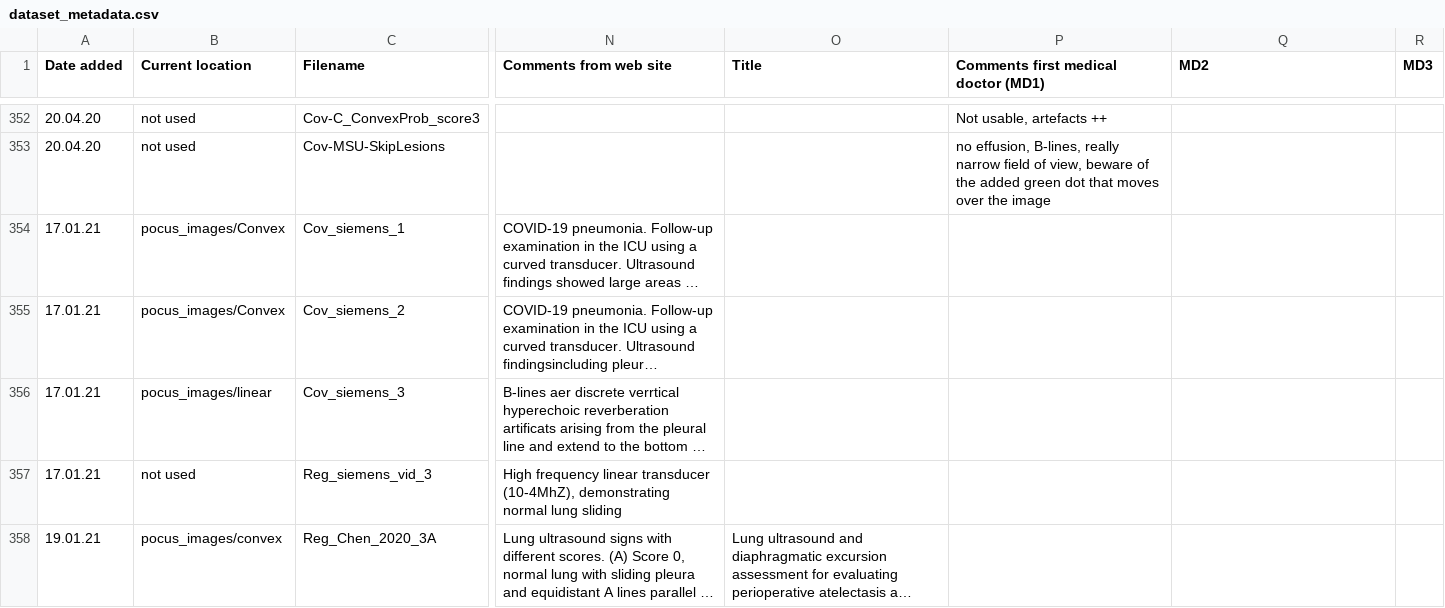
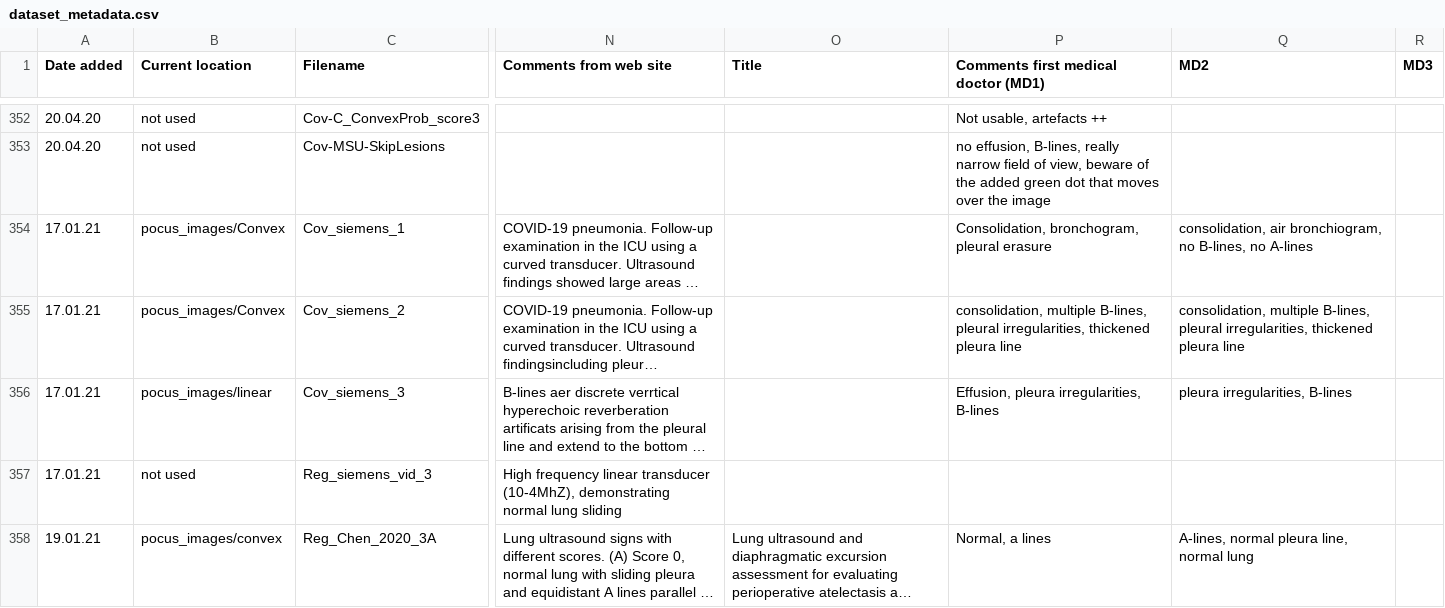
Before and after one commit to jannisborn/covid19_ultrasound, a CSV file: data/dataset_metadata.csv, drawn as a sheet; only a part is shown, gaps mark what is left out; long unchanged cells end in …; the diff covers the shown part only; the diff names each change by its address in the sheet, - before the commit and + after, or states it on an @@ line.

Commit message:
new comments from medical experts in metadata table

```diff
--- a/data/dataset_metadata.csv
+++ b/data/dataset_metadata.csv
-P354: (empty)
+P354: Consolidation, bronchogram, pleural erasure
-Q354 (MD2): (empty)
+Q354 (MD2): consolidation, air bronchiogram, no B-lines, no A-lines
-P355: (empty)
+P355: consolidation, multiple B-lines, pleural irregularities, thickened pleura line
-Q355 (MD2): (empty)
+Q355 (MD2): consolidation, multiple B-lines, pleural irregularities, thickened pleura line
-P356: (empty)
+P356: Effusion, pleura irregularities, B-lines
-Q356 (MD2): (empty)
+Q356 (MD2): pleura irregularities, B-lines
-P358: (empty)
+P358: Normal, a lines
-Q358 (MD2): (empty)
+Q358 (MD2): A-lines, normal pleura line, normal lung
```
Also changed, not shown: 27 edited cells elsewhere in this file.
